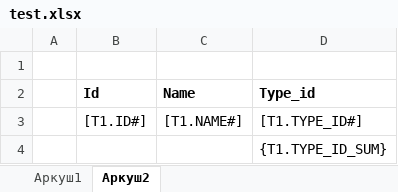
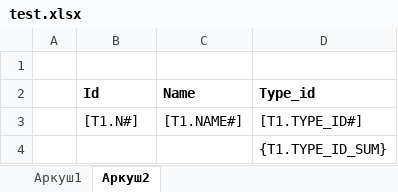
Before and after one commit to tolik8/passport, an Excel workbook: xls/test.xlsx, sheet Аркуш2, drawn as a sheet; values as stored, in another font and other column widths than the file's, no borders; the diff names each change by its address in the sheet, - before the commit and + after, or states it on an @@ line.

```diff
--- a/xls/test.xlsx (sheet Аркуш2)
+++ b/xls/test.xlsx (sheet Аркуш2)
-B3 (Id): [T1.ID#]
+B3 (Id): [T1.N#]
```
Also changed, not shown: sheet Аркуш1, 4 other files.
